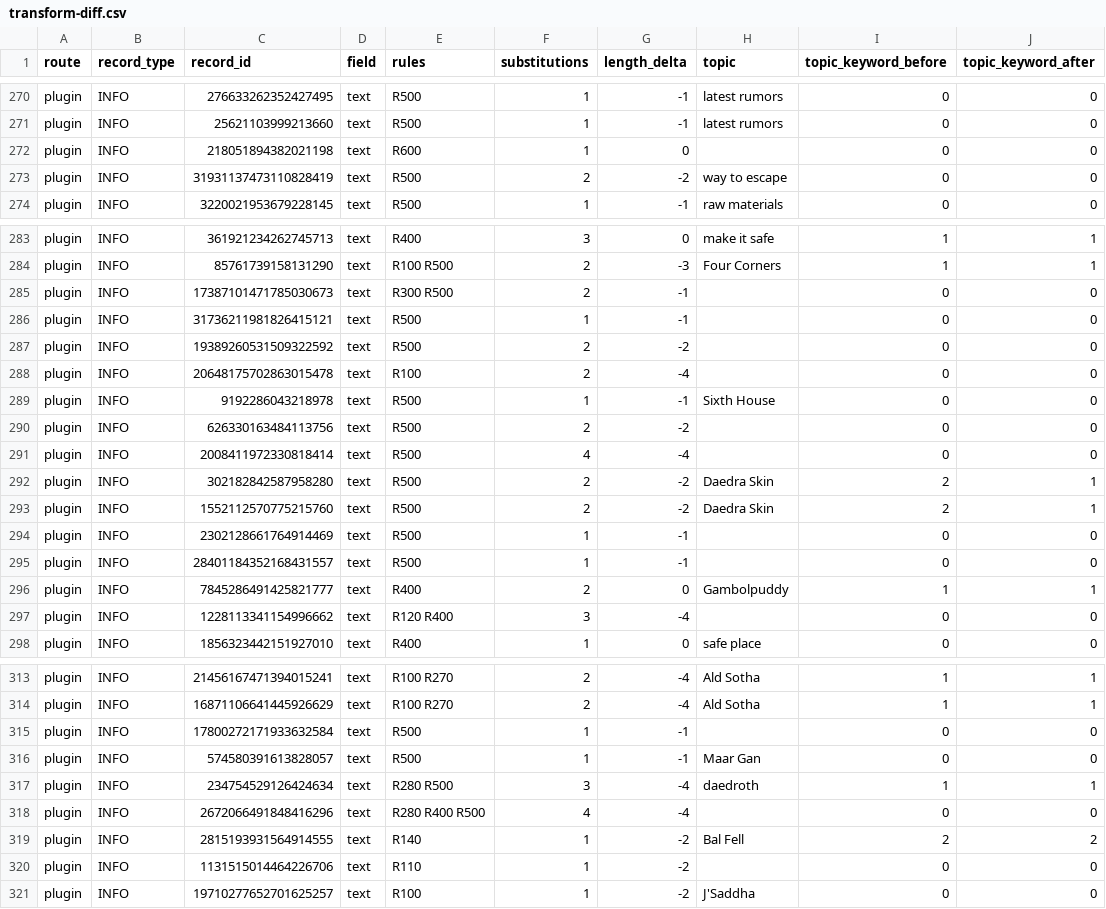
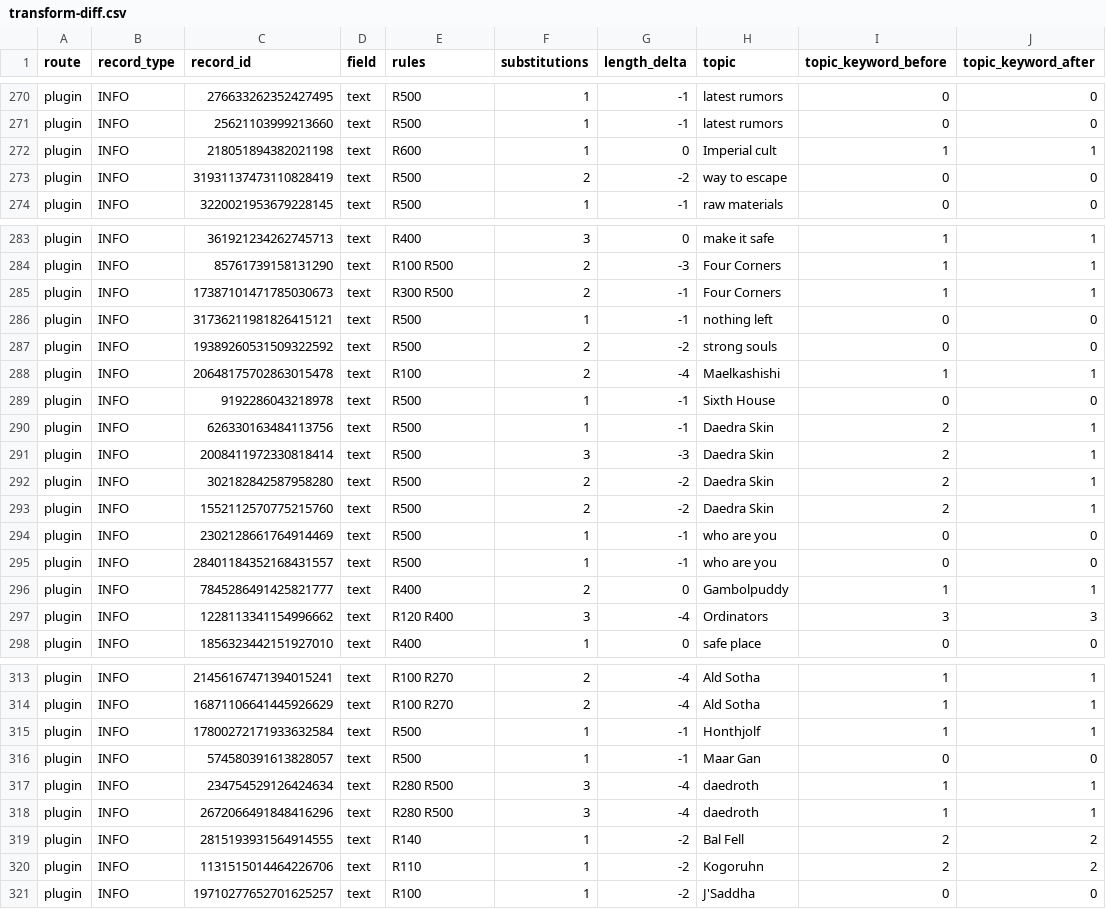
Before and after one commit to FaigBagirov/Morrowind-reborn, a CSV file: tools/reports/transform-diff.csv, drawn as a sheet; only a part is shown, gaps mark what is left out; the diff covers the shown part only.

```diff
--- a/tools/reports/transform-diff.csv
+++ b/tools/reports/transform-diff.csv
@@ -271,3 +271,3 @@ plugin,INFO,276633262352427495,text,R500,1,-1,latest rumors,0,0
 plugin,INFO,25621103999213660,text,R500,1,-1,latest rumors,0,0
-plugin,INFO,218051894382021198,text,R600,1,0,,0,0
+plugin,INFO,218051894382021198,text,R600,1,0,Imperial cult,1,1
 plugin,INFO,31931137473110828419,text,R500,2,-2,way to escape,0,0
@@ -284,15 +284,15 @@ plugin,INFO,361921234262745713,text,R400,3,0,make it safe,1,1
 plugin,INFO,85761739158131290,text,R100 R500,2,-3,Four Corners,1,1
-plugin,INFO,17387101471785030673,text,R300 R500,2,-1,,0,0
-plugin,INFO,31736211981826415121,text,R500,1,-1,,0,0
-plugin,INFO,19389260531509322592,text,R500,2,-2,,0,0
-plugin,INFO,20648175702863015478,text,R100,2,-4,,0,0
+plugin,INFO,17387101471785030673,text,R300 R500,2,-1,Four Corners,1,1
+plugin,INFO,31736211981826415121,text,R500,1,-1,nothing left,0,0
+plugin,INFO,19389260531509322592,text,R500,2,-2,strong souls,0,0
+plugin,INFO,20648175702863015478,text,R100,2,-4,Maelkashishi,1,1
 plugin,INFO,9192286043218978,text,R500,1,-1,Sixth House,0,0
-plugin,INFO,626330163484113756,text,R500,2,-2,,0,0
-plugin,INFO,2008411972330818414,text,R500,4,-4,,0,0
+plugin,INFO,626330163484113756,text,R500,1,-1,Daedra Skin,2,1
+plugin,INFO,2008411972330818414,text,R500,3,-3,Daedra Skin,2,1
 plugin,INFO,302182842587958280,text,R500,2,-2,Daedra Skin,2,1
 plugin,INFO,1552112570775215760,text,R500,2,-2,Daedra Skin,2,1
-plugin,INFO,2302128661764914469,text,R500,1,-1,,0,0
-plugin,INFO,28401184352168431557,text,R500,1,-1,,0,0
+plugin,INFO,2302128661764914469,text,R500,1,-1,who are you,0,0
+plugin,INFO,28401184352168431557,text,R500,1,-1,who are you,0,0
 plugin,INFO,7845286491425821777,text,R400,2,0,Gambolpuddy,1,1
-plugin,INFO,1228113341154996662,text,R120 R400,3,-4,,0,0
+plugin,INFO,1228113341154996662,text,R120 R400,3,-4,Ordinators,3,3
 plugin,INFO,1856323442151927010,text,R400,1,0,safe place,0,0
@@ -314,8 +314,8 @@ plugin,INFO,21456167471394015241,text,R100 R270,2,-4,Ald Sotha,1,1
 plugin,INFO,16871106641445926629,text,R100 R270,2,-4,Ald Sotha,1,1
-plugin,INFO,17800272171933632584,text,R500,1,-1,,0,0
+plugin,INFO,17800272171933632584,text,R500,1,-1,Honthjolf,1,1
 plugin,INFO,574580391613828057,text,R500,1,-1,Maar Gan,0,0
 plugin,INFO,234754529126424634,text,R280 R500,3,-4,daedroth,1,1
-plugin,INFO,2672066491848416296,text,R280 R400 R500,4,-4,,0,0
+plugin,INFO,2672066491848416296,text,R280 R500,3,-4,daedroth,1,1
 plugin,INFO,2815193931564914555,text,R140,1,-2,Bal Fell,2,2
-plugin,INFO,1131515014464226706,text,R110,1,-2,,0,0
+plugin,INFO,1131515014464226706,text,R110,1,-2,Kogoruhn,2,2
 plugin,INFO,19710277652701625257,text,R100,1,-2,J'Saddha,0,0
```
Also changed, not shown: 27 edited cells elsewhere in this file, 5 other files.
